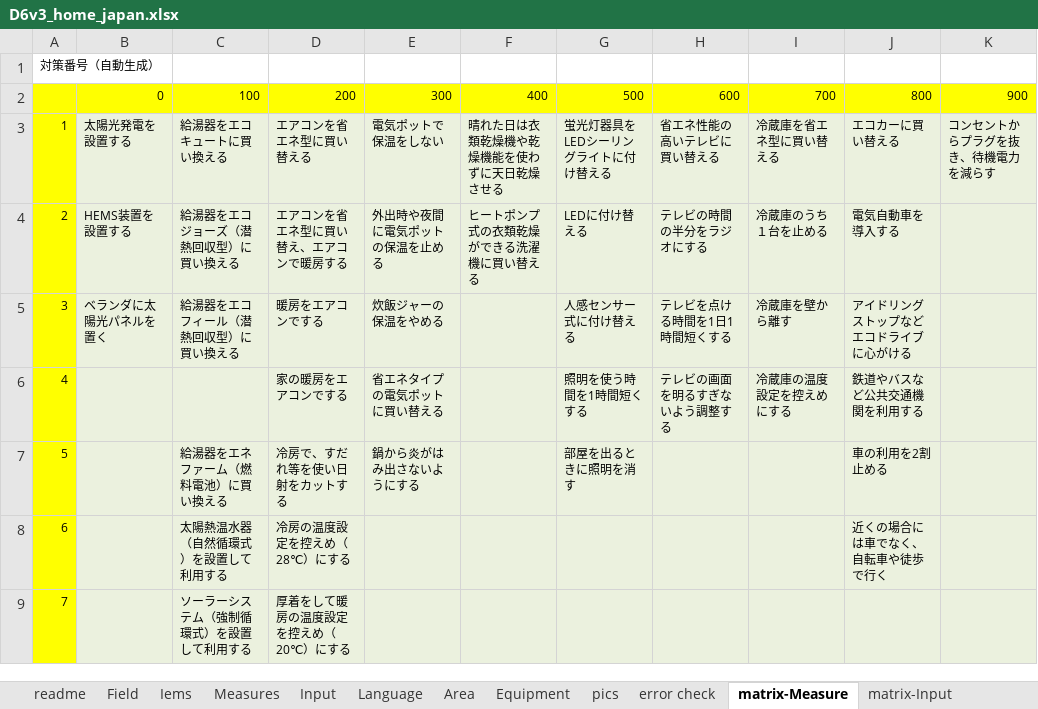
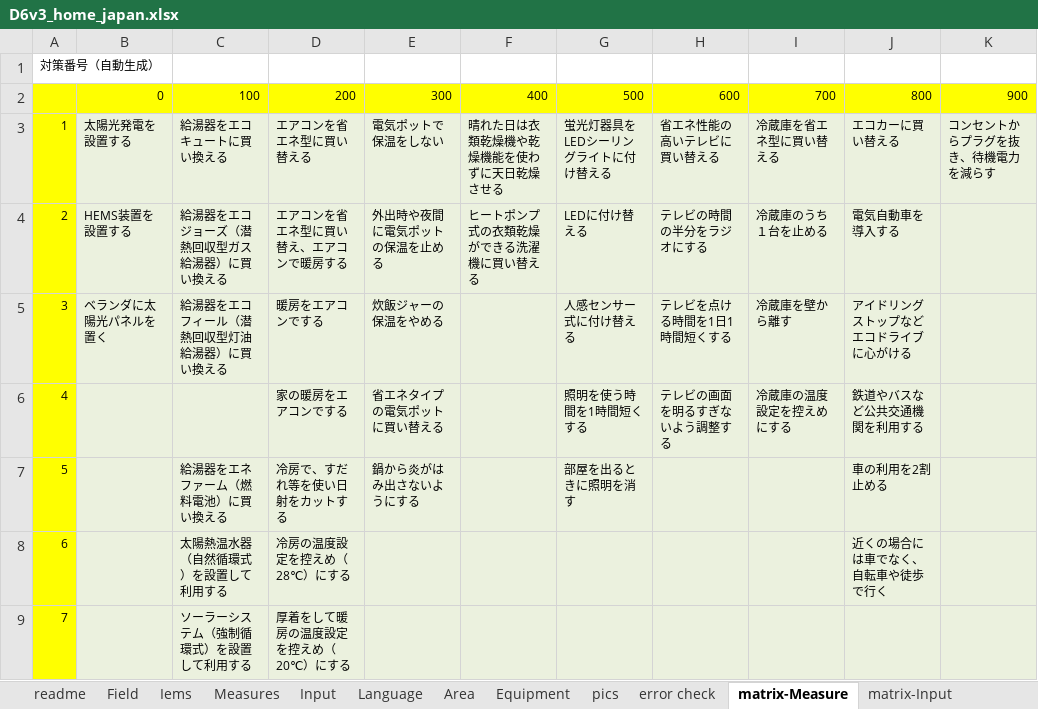
Before and after one commit to hinodeyasuzuki/eco_diagnosis, an Excel workbook: EXCEL_setting/D6v3_home_japan.xlsx, sheet matrix-Measure, drawn as a sheet; only a part is shown; values as stored, in another font and other column widths than the file's, no borders; the diff names each change by its address in the sheet, - before the commit and + after, or states it on an @@ line.

```diff
--- a/EXCEL_setting/D6v3_home_japan.xlsx (sheet matrix-Measure)
+++ b/EXCEL_setting/D6v3_home_japan.xlsx (sheet matrix-Measure)
-C4: 給湯器をエコジョーズ（潜熱回収型）に買い換える
+C4: 給湯器をエコジョーズ（潜熱回収型ガス給湯器）に買い換える
-C5: 給湯器をエコフィール（潜熱回収型）に買い換える
+C5: 給湯器をエコフィール（潜熱回収型灯油給湯器）に買い換える
```
Also changed, not shown: sheet Measures, sheet Input, sheet matrix-Input, EXCEL_setting/D6v3_home_france.xlsx, EXCEL_setting/D6v3_home_japan_en.xlsx, 48 other files.
